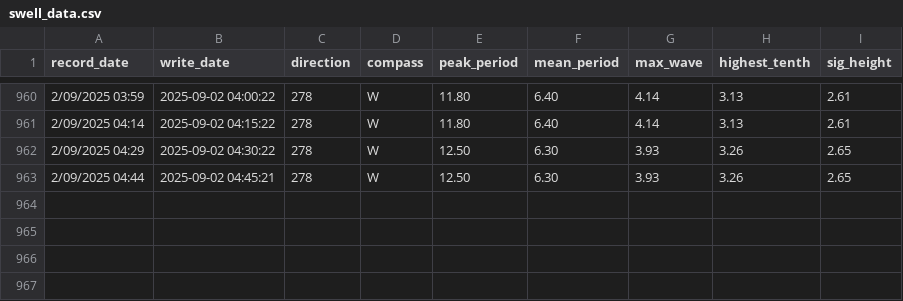
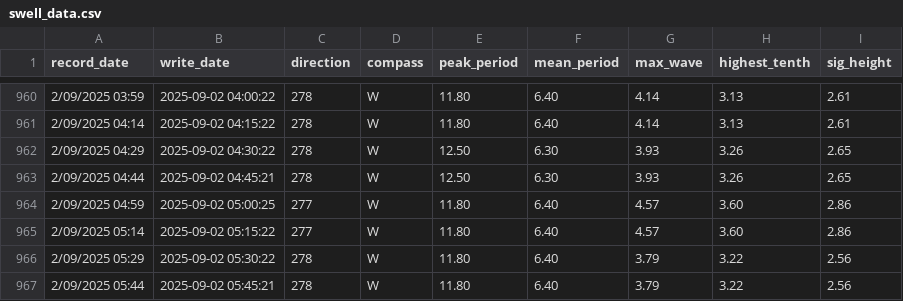
Before and after one commit to Hamish-StonyAnalytics/coastal-swell.github.io, a CSV file: swell_data.csv, drawn as a sheet; only a part is shown, gaps mark what is left out.

Commit message:
Automated data update

```diff
--- a/swell_data.csv
+++ b/swell_data.csv
@@ -963 +963,5 @@ record_date,write_date,direction,compass,peak_period,mean_period,max_wave,highes
 2/09/2025 04:44,2025-09-02 04:45:21,278,W,12.50,6.30,3.93,3.26,2.65
+2/09/2025 04:59,2025-09-02 05:00:25,277,W,11.80,6.40,4.57,3.60,2.86
+2/09/2025 05:14,2025-09-02 05:15:22,277,W,11.80,6.40,4.57,3.60,2.86
+2/09/2025 05:29,2025-09-02 05:30:22,278,W,11.80,6.40,3.79,3.22,2.56
+2/09/2025 05:44,2025-09-02 05:45:21,278,W,11.80,6.40,3.79,3.22,2.56
```
